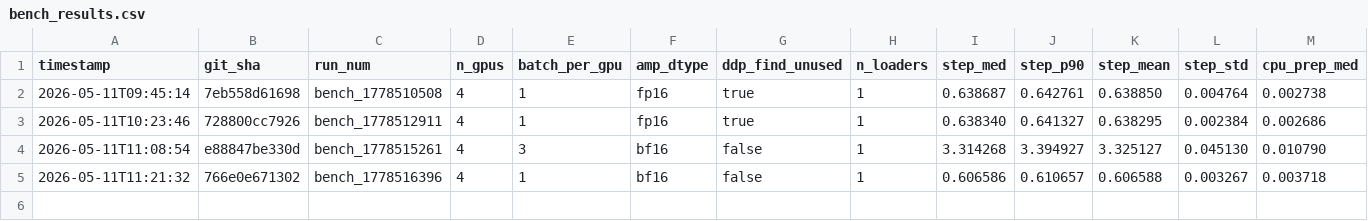
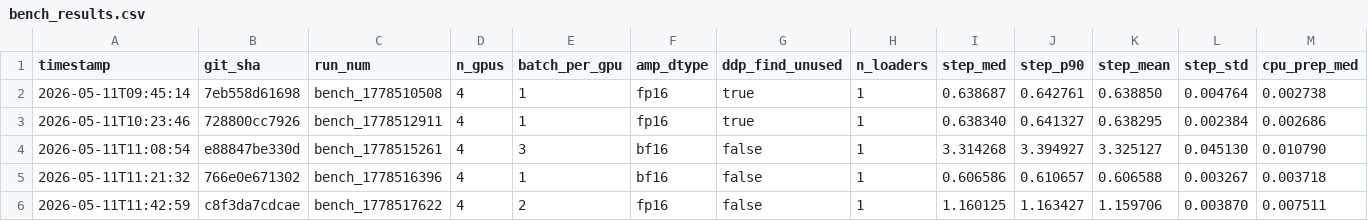
Before and after one commit to rmehta1987/S2S, a CSV file: v2.0/HPC_scripts/bench_results.csv, drawn as a sheet; only a part is shown; rows hold the shown columns only; the diff names each change by its address in the sheet, - before the commit and + after, or states it on an @@ line.

Commit message:
new bench with fp16 and batch=8

```diff
--- a/v2.0/HPC_scripts/bench_results.csv
+++ b/v2.0/HPC_scripts/bench_results.csv
+row 6: 2026-05-11T11:42:59 | c8f3da7cdcae | bench_1778517622 | 4 | 2 | fp16 | false | 1 | 1.160125 | 1.163427 | 1.159706 | 0.003870 | 0.007511
```
Also changed, not shown: 1 other file.
